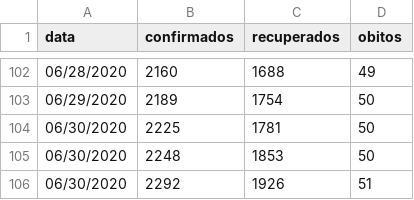
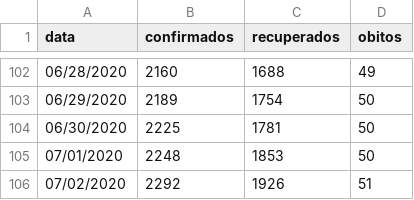
Before and after one commit to italolima04/estudo-covid-19-quixada, a CSV file: Covid-Qxd.csv, drawn as a sheet; only a part is shown, gaps mark what is left out.

Commit message:
Dados Atualizados

```diff
--- a/Covid-Qxd.csv
+++ b/Covid-Qxd.csv
@@ -104,3 +104,3 @@ data,confirmados,recuperados,obitos
 06/30/2020,2225,1781,50
-06/30/2020,2248,1853,50
-06/30/2020,2292,1926,51
+07/01/2020,2248,1853,50
+07/02/2020,2292,1926,51
```
